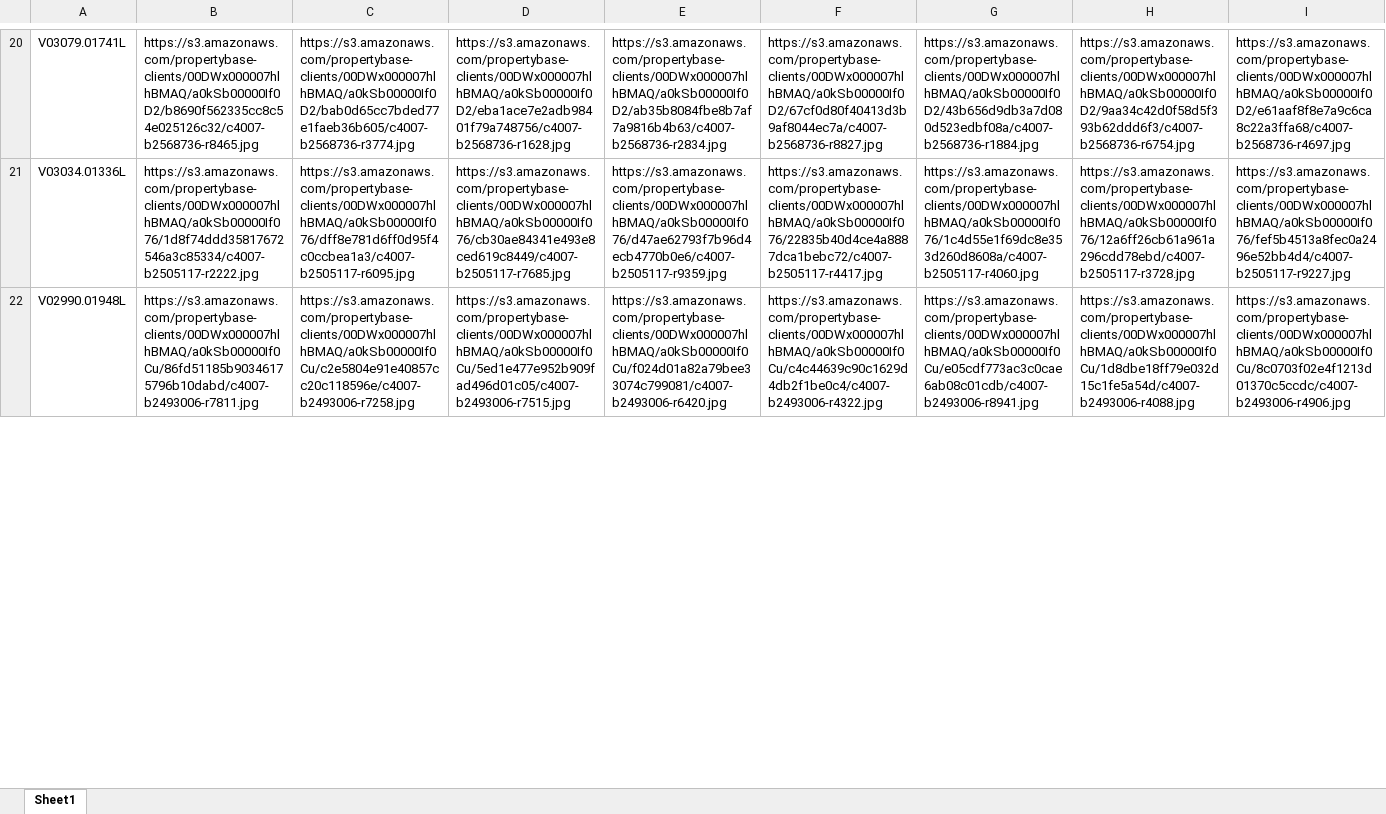
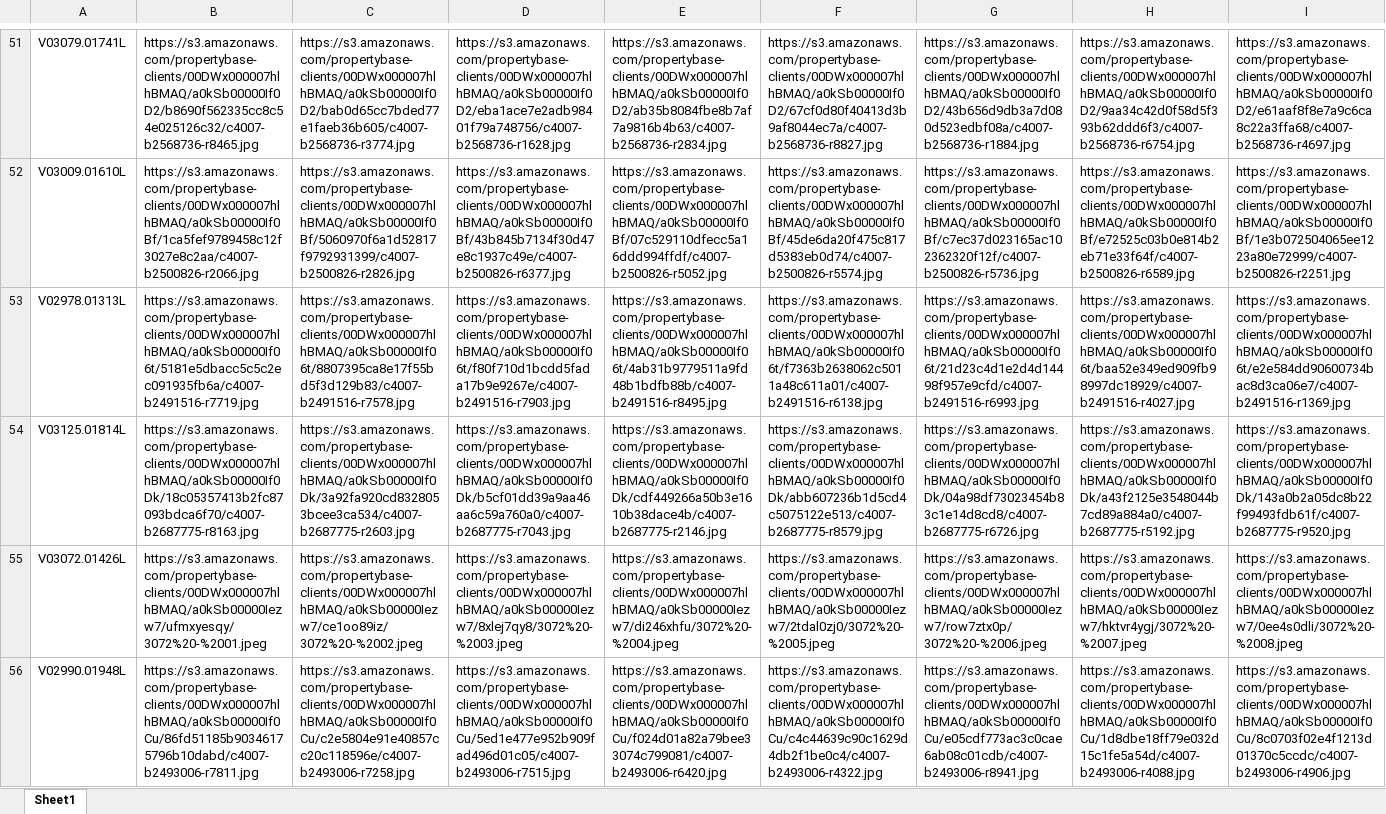
Before and after one commit to consennse/GreenAcres, an Excel workbook: TEST_ls.xlsx, sheet Sheet1, drawn as a sheet; only a part is shown, gaps mark what is left out; values as stored, in another font and other column widths than the file's, no borders; addresses are those after the commit; rows hold the shown columns only; the diff covers the shown part only; the diff names each change by its address in the sheet, - before the commit and + after, or states it on an @@ line.

```diff
--- a/TEST_ls.xlsx (sheet Sheet1)
+++ b/TEST_ls.xlsx (sheet Sheet1)
-A52: V03034.01336L
+A52: V03009.01610L
-B52: https://s3.amazonaws.com/propertybase-clients/00DWx000007hlhBMAQ/a0kSb00000If076/1d8f74ddd35817672546a3c85334/c4007-b2505117-r2222.jpg
+B52: https://s3.amazonaws.com/propertybase-clients/00DWx000007hlhBMAQ/a0kSb00000If0Bf/1ca5fef9789458c12f3027e8c2aa/c4007-b2500826-r2066.jpg
-C52: https://s3.amazonaws.com/propertybase-clients/00DWx000007hlhBMAQ/a0kSb00000If076/dff8e781d6ff0d95f4c0ccbea1a3/c4007-b2505117-r6095.jpg
+C52: https://s3.amazonaws.com/propertybase-clients/00DWx000007hlhBMAQ/a0kSb00000If0Bf/5060970f6a1d52817f9792931399/c4007-b2500826-r2826.jpg
-D52: https://s3.amazonaws.com/propertybase-clients/00DWx000007hlhBMAQ/a0kSb00000If076/cb30ae84341e493e8ced619c8449/c4007-b2505117-r7685.jpg
+D52: https://s3.amazonaws.com/propertybase-clients/00DWx000007hlhBMAQ/a0kSb00000If0Bf/43b845b7134f30d47e8c1937c49e/c4007-b2500826-r6377.jpg
-E52: https://s3.amazonaws.com/propertybase-clients/00DWx000007hlhBMAQ/a0kSb00000If076/d47ae62793f7b96d4ecb4770b0e6/c4007-b2505117-r9359.jpg
+E52: https://s3.amazonaws.com/propertybase-clients/00DWx000007hlhBMAQ/a0kSb00000If0Bf/07c529110dfecc5a16ddd994ffdf/c4007-b2500826-r5052.jpg
-F52: https://s3.amazonaws.com/propertybase-clients/00DWx000007hlhBMAQ/a0kSb00000If076/22835b40d4ce4a8887dca1bebc72/c4007-b2505117-r4417.jpg
+F52: https://s3.amazonaws.com/propertybase-clients/00DWx000007hlhBMAQ/a0kSb00000If0Bf/45de6da20f475c817d5383eb0d74/c4007-b2500826-r5574.jpg
-G52: https://s3.amazonaws.com/propertybase-clients/00DWx000007hlhBMAQ/a0kSb00000If076/1c4d55e1f69dc8e353d260d8608a/c4007-b2505117-r4060.jpg
+G52: https://s3.amazonaws.com/propertybase-clients/00DWx000007hlhBMAQ/a0kSb00000If0Bf/c7ec37d023165ac102362320f12f/c4007-b2500826-r5736.jpg
-H52: https://s3.amazonaws.com/propertybase-clients/00DWx000007hlhBMAQ/a0kSb00000If076/12a6ff26cb61a961a296cdd78ebd/c4007-b2505117-r3728.jpg
+H52: https://s3.amazonaws.com/propertybase-clients/00DWx000007hlhBMAQ/a0kSb00000If0Bf/e72525c03b0e814b2eb71e33f64f/c4007-b2500826-r6589.jpg
-I52: https://s3.amazonaws.com/propertybase-clients/00DWx000007hlhBMAQ/a0kSb00000If076/fef5b4513a8fec0a2496e52bb4d4/c4007-b2505117-r9227.jpg
+I52: https://s3.amazonaws.com/propertybase-clients/00DWx000007hlhBMAQ/a0kSb00000If0Bf/1e3b072504065ee1223a80e72999/c4007-b2500826-r2251.jpg
+row 53: V02978.01313L | https://s3.amazonaws.com/propertybase-clients/00DWx000007hlhBMAQ/a0kSb00000If06t/5181e5dbacc5c5c2ec091935fb6a/c4007-b2491516-r7719.jpg | https://s3.amazonaws.com/propertybase-clients/00DWx000007hlhBMAQ/a0kSb00000If06t/8807395ca8e17f55bd5f3d129b83/c4007-b2491516-r7578.jpg | https://s3.amazonaws.com/propertybase-clients/00DWx000007hlhBMAQ/a0kSb00000If06t/f80f710d1bcdd5fada17b9e9267e/c4007-b2491516-r7903.jpg | https://s3.amazonaws.com/propertybase-clients/00DWx000007hlhBMAQ/a0kSb00000If06t/4ab31b9779511a9fd48b1bdfb88b/c4007-b2491516-r8495.jpg | https://s3.amazonaws.com/propertybase-clients/00DWx000007hlhBMAQ/a0kSb00000If06t/f7363b2638062c5011a48c611a01/c4007-b2491516-r6138.jpg | https://s3.amazonaws.com/propertybase-clients/00DWx000007hlhBMAQ/a0kSb00000If06t/21d23c4d1e2d4d14498f957e9cfd/c4007-b2491516-r6993.jpg | https://s3.amazonaws.com/propertybase-clients/00DWx000007hlhBMAQ/a0kSb00000If06t/baa52e349ed909fb98997dc18929/c4007-b2491516-r4027.jpg | https://s3.amazonaws.com/propertybase-clients/00DWx000007hlhBMAQ/a0kSb00000If06t/e2e584dd90600734bac8d3ca06e7/c4007-b2491516-r1369.jpg
@@ row 27 moved to row 54: V03125.01814L @@
+row 55: V03072.01426L | https://s3.amazonaws.com/propertybase-clients/00DWx000007hlhBMAQ/a0kSb00000Iezw7/ufmxyesqy/3072%20-%2001.jpeg | https://s3.amazonaws.com/propertybase-clients/00DWx000007hlhBMAQ/a0kSb00000Iezw7/ce1oo89iz/3072%20-%2002.jpeg | https://s3.amazonaws.com/propertybase-clients/00DWx000007hlhBMAQ/a0kSb00000Iezw7/8xlej7qy8/3072%20-%2003.jpeg | https://s3.amazonaws.com/propertybase-clients/00DWx000007hlhBMAQ/a0kSb00000Iezw7/di246xhfu/3072%20-%2004.jpeg | https://s3.amazonaws.com/propertybase-clients/00DWx000007hlhBMAQ/a0kSb00000Iezw7/2tdal0zj0/3072%20-%2005.jpeg | https://s3.amazonaws.com/propertybase-clients/00DWx000007hlhBMAQ/a0kSb00000Iezw7/row7ztx0p/3072%20-%2006.jpeg | https://s3.amazonaws.com/propertybase-clients/00DWx000007hlhBMAQ/a0kSb00000Iezw7/hktvr4ygj/3072%20-%2007.jpeg | https://s3.amazonaws.com/propertybase-clients/00DWx000007hlhBMAQ/a0kSb00000Iezw7/0ee4s0dli/3072%20-%2008.jpeg
```
Also changed, not shown: 14 added rows, 10 removed rows, 50 moved rows and 204 edited cells elsewhere in this sheet, Annonces.xlsx, scan.xlsx, 9 other files.
